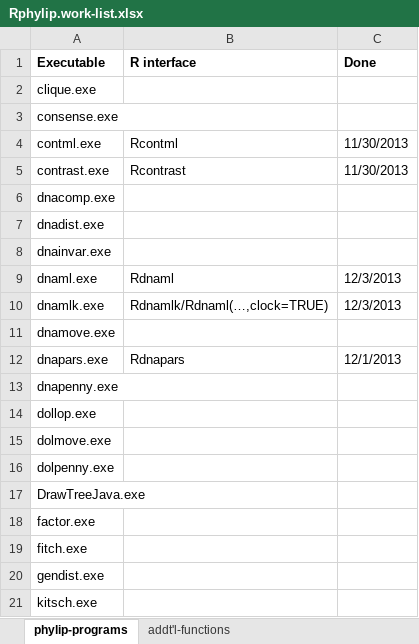
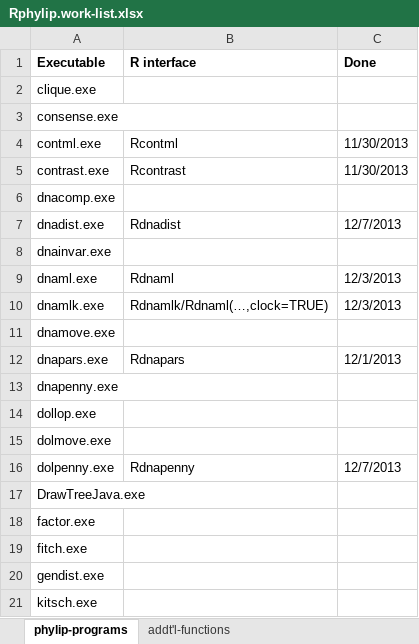
Before and after one commit to liamrevell/Rphylip, an Excel workbook: Rphylip.work-list.xlsx, sheet phylip-programs, drawn as a sheet; only a part is shown; values as stored, in another font and other column widths than the file's, no borders; the diff names each change by its address in the sheet, - before the commit and + after, or states it on an @@ line.

Commit message:
New fn Rdnapenny.
New fn Rdnapenny. New man page. New Rphylip build.

```diff
--- a/Rphylip.work-list.xlsx (sheet phylip-programs)
+++ b/Rphylip.work-list.xlsx (sheet phylip-programs)
-B7 (R interface): (empty)
+B7 (R interface): Rdnadist
-C7 (Done): (empty)
+C7 (Done): 12/7/2013
-B16 (R interface): (empty)
+B16 (R interface): Rdnapenny
-C16 (Done): (empty)
+C16 (Done): 12/7/2013
```
Also changed, not shown: 28 other files.
